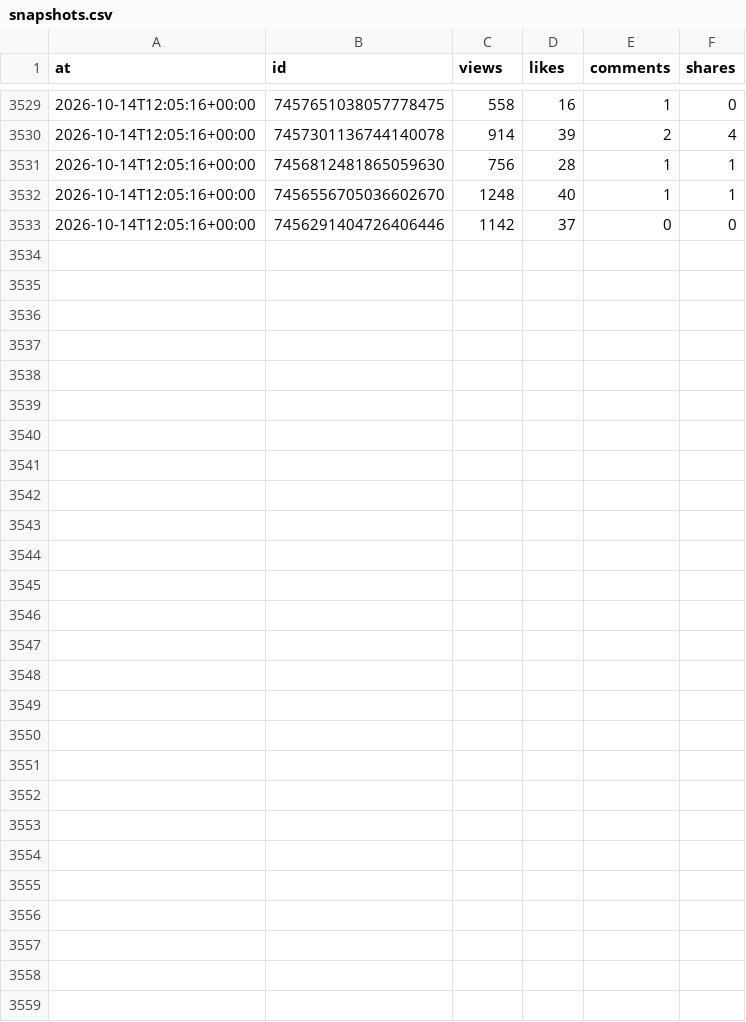
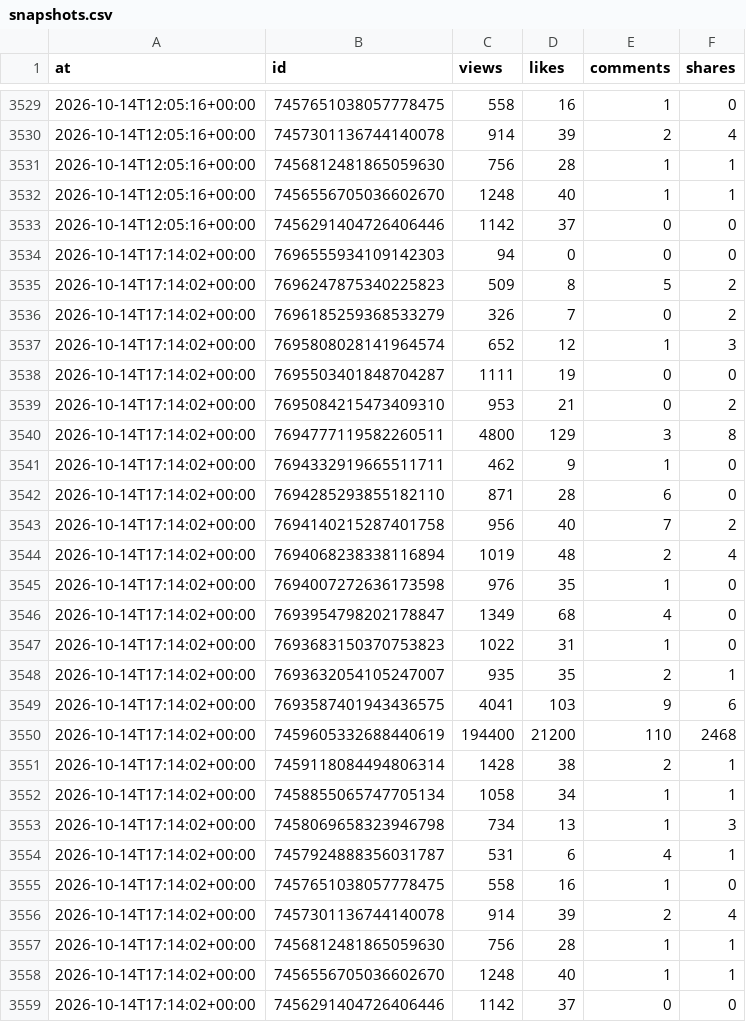
Before and after one commit to josh-max2/pokepilot-stats, a CSV file: data/snapshots.csv, drawn as a sheet; only a part is shown, gaps mark what is left out; the diff names each change by its address in the sheet, - before the commit and + after, or states it on an @@ line.

```diff
--- a/data/snapshots.csv
+++ b/data/snapshots.csv
+row 3534: 2026-10-14T17:14:02+00:00 | 7696555934109142303 | 94 | 0 | 0 | 0
+row 3535: 2026-10-14T17:14:02+00:00 | 7696247875340225823 | 509 | 8 | 5 | 2
+row 3536: 2026-10-14T17:14:02+00:00 | 7696185259368533279 | 326 | 7 | 0 | 2
+row 3537: 2026-10-14T17:14:02+00:00 | 7695808028141964574 | 652 | 12 | 1 | 3
+row 3538: 2026-10-14T17:14:02+00:00 | 7695503401848704287 | 1111 | 19 | 0 | 0
+row 3539: 2026-10-14T17:14:02+00:00 | 7695084215473409310 | 953 | 21 | 0 | 2
+row 3540: 2026-10-14T17:14:02+00:00 | 7694777119582260511 | 4800 | 129 | 3 | 8
+row 3541: 2026-10-14T17:14:02+00:00 | 7694332919665511711 | 462 | 9 | 1 | 0
+row 3542: 2026-10-14T17:14:02+00:00 | 7694285293855182110 | 871 | 28 | 6 | 0
+row 3543: 2026-10-14T17:14:02+00:00 | 7694140215287401758 | 956 | 40 | 7 | 2
+row 3544: 2026-10-14T17:14:02+00:00 | 7694068238338116894 | 1019 | 48 | 2 | 4
+row 3545: 2026-10-14T17:14:02+00:00 | 7694007272636173598 | 976 | 35 | 1 | 0
+row 3546: 2026-10-14T17:14:02+00:00 | 7693954798202178847 | 1349 | 68 | 4 | 0
+row 3547: 2026-10-14T17:14:02+00:00 | 7693683150370753823 | 1022 | 31 | 1 | 0
+row 3548: 2026-10-14T17:14:02+00:00 | 7693632054105247007 | 935 | 35 | 2 | 1
+row 3549: 2026-10-14T17:14:02+00:00 | 7693587401943436575 | 4041 | 103 | 9 | 6
+row 3550: 2026-10-14T17:14:02+00:00 | 7459605332688440619 | 194400 | 21200 | 110 | 2468
+row 3551: 2026-10-14T17:14:02+00:00 | 7459118084494806314 | 1428 | 38 | 2 | 1
+row 3552: 2026-10-14T17:14:02+00:00 | 7458855065747705134 | 1058 | 34 | 1 | 1
+row 3553: 2026-10-14T17:14:02+00:00 | 7458069658323946798 | 734 | 13 | 1 | 3
+row 3554: 2026-10-14T17:14:02+00:00 | 7457924888356031787 | 531 | 6 | 4 | 1
+row 3555: 2026-10-14T17:14:02+00:00 | 7457651038057778475 | 558 | 16 | 1 | 0
+row 3556: 2026-10-14T17:14:02+00:00 | 7457301136744140078 | 914 | 39 | 2 | 4
+row 3557: 2026-10-14T17:14:02+00:00 | 7456812481865059630 | 756 | 28 | 1 | 1
+row 3558: 2026-10-14T17:14:02+00:00 | 7456556705036602670 | 1248 | 40 | 1 | 1
+row 3559: 2026-10-14T17:14:02+00:00 | 7456291404726406446 | 1142 | 37 | 0 | 0
```
Also changed, not shown: data/account.csv, 1 other file.
